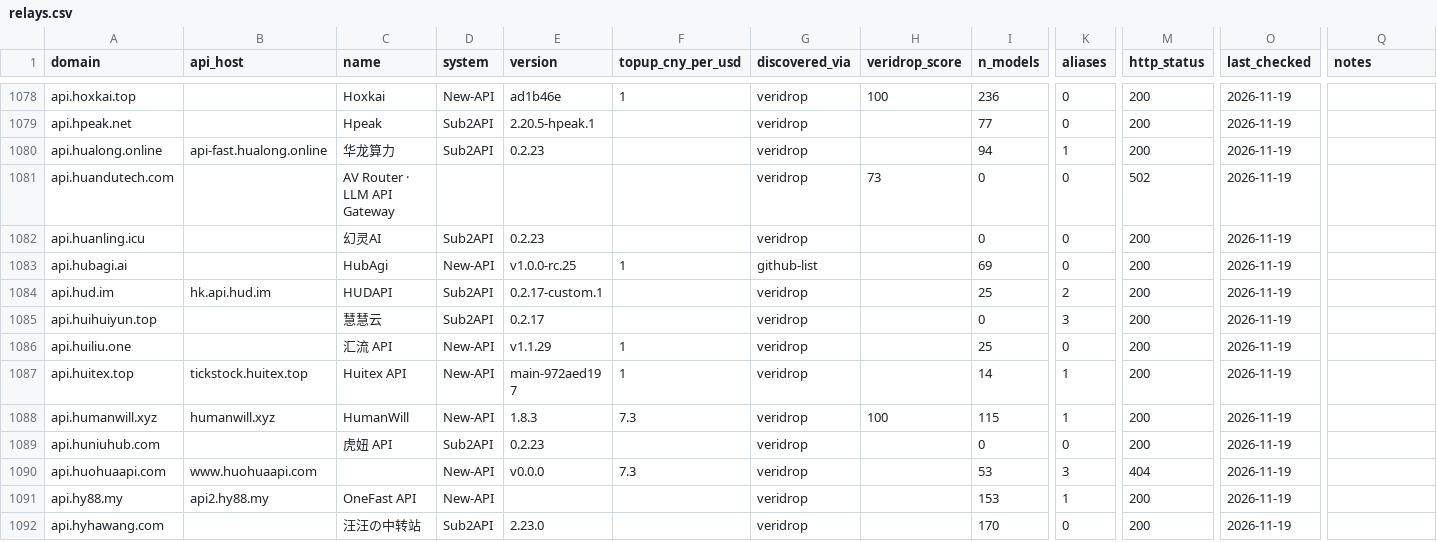
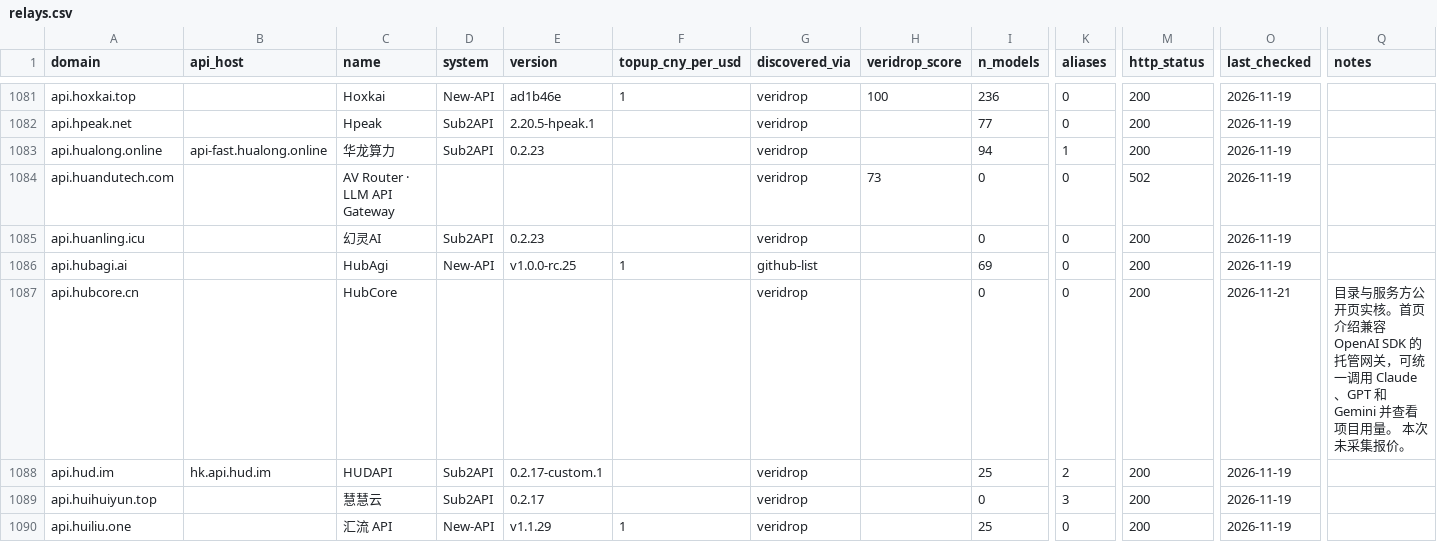
Before and after one commit to ruruamour/ai-relay-atlas, a CSV file: data/relays/relays.csv, drawn as a sheet; only a part is shown, gaps mark what is left out; the shorter side is filled out with more unchanged rows; rows hold the shown columns only; the diff covers the shown part only; the diff names each change by its address in the sheet, - before the commit and + after, or states it on an @@ line.

```diff
--- a/data/relays/relays.csv
+++ b/data/relays/relays.csv
+row 1087: api.hubcore.cn |  | HubCore |  |  |  | veridrop |  | 0 | 0 | 200 | 2026-11-21 | 目录与服务方公开页实核。首页介绍兼容 OpenAI SDK 的托管网关，可统一调用 Claude、GPT 和 Gemini 并查看项目用量。 本次未采集报价。
```
Also changed, not shown: 14 added rows elsewhere in this file, 42 other files.
